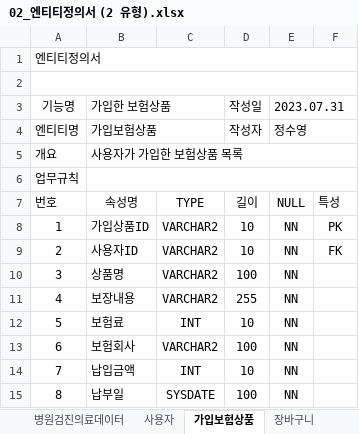
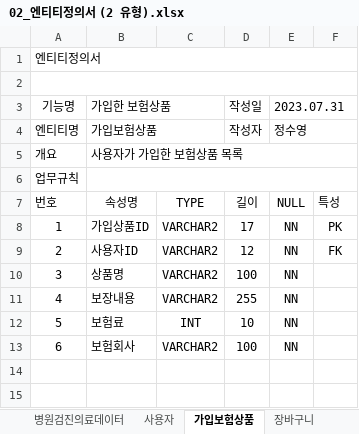
Before and after one commit to jsy8315/FINAL_PROJECT_KOPO, an Excel workbook: 02_엔티티정의서 (2 유형).xlsx, sheet 가입보험상품, drawn as a sheet; values as stored, in another font and other column widths than the file's, no borders; the diff names each change by its address in the sheet, - before the commit and + after, or states it on an @@ line.

```diff
--- a/02_엔티티정의서 (2 유형).xlsx (sheet 가입보험상품)
+++ b/02_엔티티정의서 (2 유형).xlsx (sheet 가입보험상품)
-D8: 10
+D8: 17
-D9: 10
+D9: 12
-row 14: 7 | 납입금액 | INT | 10 | NN
-row 15: 8 | 납부일 | SYSDATE | 100 | NN
```
Also changed, not shown: sheet 장바구니, sheet 바이오지갑, sheet 병원검진의료데이터, sheet 보험상품, sheet 사용자, sheet 건강보험공단검진의료데이터, 1 other file.
